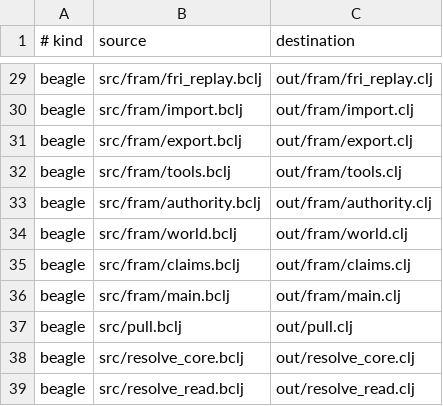
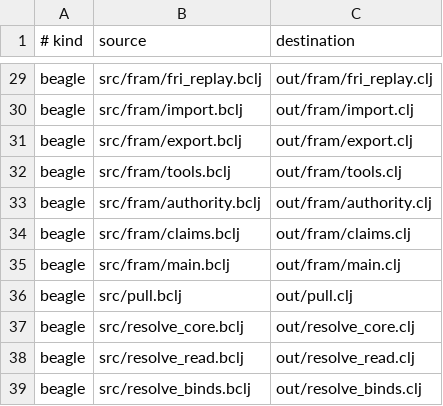
Before and after one commit to tompassarelli/fram, a TSV file: build/generated-targets.d/00-current.tsv, drawn as a sheet; only a part is shown, gaps mark what is left out; the shorter side is filled out with more unchanged rows; the diff names each change by its address in the sheet, - before the commit and + after, or states it on an @@ line.

Commit message:
worlds: delete the retired subsystem; adopt program/overlay vocabulary at the beagle seams
The Worlds service had no live-load-graph consumer: server.clj required none
of it, and the only out/ requirer of fram.world was out/fram/claims.clj. Delete
the kernel, the provider, the git bridge, their nine coupled suites, and their
archived reports; port the one thing claims needed — the version-chain
slot-to-blob fold — into fram.claims as a private helper. The claims fact
vocabulary (evidence.world, world.record, world.version:) is durable FRAMLOG
data and is deliberately unchanged; respelling stored predicates is a data
migration, not a rename.

tests/claims_spec_test.clj is split rather than deleted: its 73 lifecycle bars
were driven by a fixture built entirely from the deleted service's database.clj
write verbs, and the file already died at load against the current database.clj
API. What survives is the 12 published-surface bars, which now run green.

Lockstep with beagle 5f3c0004/cce05b15, the two live seams follow:

  hosted checker  facts-check-world.rkt -> facts-check-overlay.rkt, receipt key
                  overlayDigest, rejection code beagle-overlay-rejected, env
                  FRAM_{GRAPH_EDIT_SEALED,EDIT_VERIFIER}_OVERLAY_CHECK, and the
                  byte-exact sentinel "REJECTED: coherent candidate overlay
                  failed — nothing emitted".
  native build    module.native-program[.sha256], manifest headers
                  fram-native-program[-input]/v1, keys program=/native-program=,
                  cache dir .programs, --host program, ledger key
                  program-not-frozen, and the three QBE refusal sentences that
                  now open "native program ...". The outer READY marker
                  fram-native-build/v1 is unchanged; north reads it.

The native cache goes cold once, by design: the input manifest header and keys
are part of the cache identity.

tests/vocab_ratchet_baseline.txt is regenerated deliberately (--regen): the
deleted files' rows are gone, docs/archive/claims-design.md gained three
'claim' lines from its post-worlds rewrite, and the regen also absorbs two
pre-existing rows (tests/fram_wasm_embed_smoke.sh, tests/wasm_embed/embedder.py
from 9132c2e) plus three already-stale zero-count rows.

```diff
--- a/build/generated-targets.d/00-current.tsv
+++ b/build/generated-targets.d/00-current.tsv
-row 34: beagle | src/fram/world.bclj | out/fram/world.clj
```
Also changed, not shown: 48 other files.
